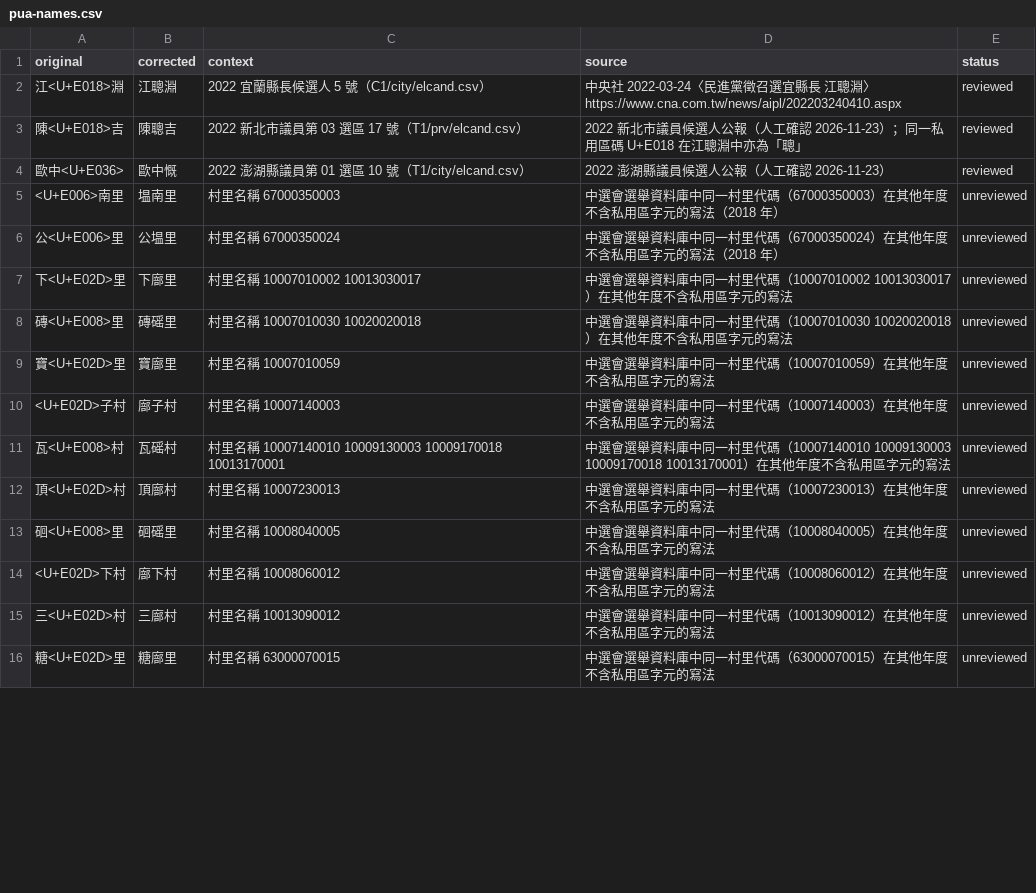
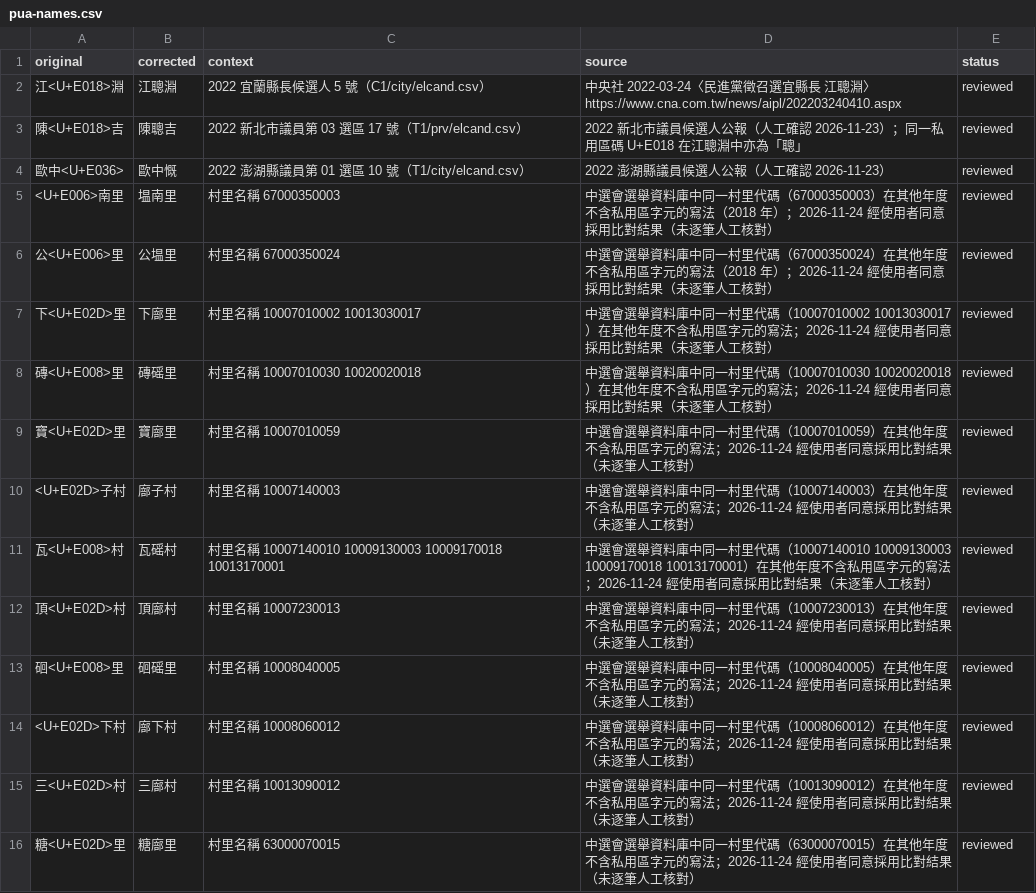
Before and after one commit to harlos0517/vote, a CSV file: packages/etl/mappings/pua-names.csv, drawn as a sheet; only a part is shown; the diff covers the shown part only.

```diff
--- a/packages/etl/mappings/pua-names.csv
+++ b/packages/etl/mappings/pua-names.csv
@@ -4,13 +4,13 @@ original,corrected,context,source,status
 歐中<U+E036>,歐中慨,2022 澎湖縣議員第 01 選區 10 號（T1/city/elcand.csv）,2022 澎湖縣議員候選人公報（人工確認 2026-11-23）,reviewed
-<U+E006>南里,塭南里,村里名稱 67000350003,"中選會選舉資料庫中同一村里代碼（67000350003）在其他年度不含私用區字元的寫法（2018 年）",unreviewed
-公<U+E006>里,公塭里,村里名稱 67000350024,"中選會選舉資料庫中同一村里代碼（67000350024）在其他年度不含私用區字元的寫法（2018 年）",unreviewed
-下<U+E02D>里,下廍里,村里名稱 10007010002 10013030017,"中選會選舉資料庫中同一村里代碼（10007010002 10013030017）在其他年度不含私用區字元的寫法",unreviewed
-磚<U+E008>里,磚磘里,村里名稱 10007010030 10020020018,"中選會選舉資料庫中同一村里代碼（10007010030 10020020018）在其他年度不含私用區字元的寫法",unreviewed
-寶<U+E02D>里,寶廍里,村里名稱 10007010059,"中選會選舉資料庫中同一村里代碼（10007010059）在其他年度不含私用區字元的寫法",unreviewed
-<U+E02D>子村,廍子村,村里名稱 10007140003,"中選會選舉資料庫中同一村里代碼（10007140003）在其他年度不含私用區字元的寫法",unreviewed
-瓦<U+E008>村,瓦磘村,村里名稱 10007140010 10009130003 10009170018 10013170001,"中選會選舉資料庫中同一村里代碼（10007140010 10009130003 10009170018 10013170001）在其他年度不含私用區字元的寫法",unreviewed
-頂<U+E02D>村,頂廍村,村里名稱 10007230013,"中選會選舉資料庫中同一村里代碼（10007230013）在其他年度不含私用區字元的寫法",unreviewed
-硘<U+E008>里,硘磘里,村里名稱 10008040005,"中選會選舉資料庫中同一村里代碼（10008040005）在其他年度不含私用區字元的寫法",unreviewed
-<U+E02D>下村,廍下村,村里名稱 10008060012,"中選會選舉資料庫中同一村里代碼（10008060012）在其他年度不含私用區字元的寫法",unreviewed
-三<U+E02D>村,三廍村,村里名稱 10013090012,"中選會選舉資料庫中同一村里代碼（10013090012）在其他年度不含私用區字元的寫法",unreviewed
-糖<U+E02D>里,糖廍里,村里名稱 63000070015,"中選會選舉資料庫中同一村里代碼（63000070015）在其他年度不含私用區字元的寫法",unreviewed
+<U+E006>南里,塭南里,村里名稱 67000350003,"中選會選舉資料庫中同一村里代碼（67000350003）在其他年度不含私用區字元的寫法（2018 年）；2026-11-24 經使用者同意採用比對結果（未逐筆人工核對）",reviewed
+公<U+E006>里,公塭里,村里名稱 67000350024,"中選會選舉資料庫中同一村里代碼（67000350024）在其他年度不含私用區字元的寫法（2018 年）；2026-11-24 經使用者同意採用比對結果（未逐筆人工核對）",reviewed
+下<U+E02D>里,下廍里,村里名稱 10007010002 10013030017,"中選會選舉資料庫中同一村里代碼（10007010002 10013030017）在其他年度不含私用區字元的寫法；2026-11-24 經使用者同意採用比對結果（未逐筆人工核對）",reviewed
+磚<U+E008>里,磚磘里,村里名稱 10007010030 10020020018,"中選會選舉資料庫中同一村里代碼（10007010030 10020020018）在其他年度不含私用區字元的寫法；2026-11-24 經使用者同意採用比對結果（未逐筆人工核對）",reviewed
+寶<U+E02D>里,寶廍里,村里名稱 10007010059,"中選會選舉資料庫中同一村里代碼（10007010059）在其他年度不含私用區字元的寫法；2026-11-24 經使用者同意採用比對結果（未逐筆人工核對）",reviewed
+<U+E02D>子村,廍子村,村里名稱 10007140003,"中選會選舉資料庫中同一村里代碼（10007140003）在其他年度不含私用區字元的寫法；2026-11-24 經使用者同意採用比對結果（未逐筆人工核對）",reviewed
+瓦<U+E008>村,瓦磘村,村里名稱 10007140010 10009130003 10009170018 10013170001,"中選會選舉資料庫中同一村里代碼（10007140010 10009130003 10009170018 10013170001）在其他年度不含私用區字元的寫法；2026-11-24 經使用者同意採用比對結果（未逐筆人工核對）",reviewed
+頂<U+E02D>村,頂廍村,村里名稱 10007230013,"中選會選舉資料庫中同一村里代碼（10007230013）在其他年度不含私用區字元的寫法；2026-11-24 經使用者同意採用比對結果（未逐筆人工核對）",reviewed
+硘<U+E008>里,硘磘里,村里名稱 10008040005,"中選會選舉資料庫中同一村里代碼（10008040005）在其他年度不含私用區字元的寫法；2026-11-24 經使用者同意採用比對結果（未逐筆人工核對）",reviewed
+<U+E02D>下村,廍下村,村里名稱 10008060012,"中選會選舉資料庫中同一村里代碼（10008060012）在其他年度不含私用區字元的寫法；2026-11-24 經使用者同意採用比對結果（未逐筆人工核對）",reviewed
+三<U+E02D>村,三廍村,村里名稱 10013090012,"中選會選舉資料庫中同一村里代碼（10013090012）在其他年度不含私用區字元的寫法；2026-11-24 經使用者同意採用比對結果（未逐筆人工核對）",reviewed
+糖<U+E02D>里,糖廍里,村里名稱 63000070015,"中選會選舉資料庫中同一村里代碼（63000070015）在其他年度不含私用區字元的寫法；2026-11-24 經使用者同意採用比對結果（未逐筆人工核對）",reviewed
```
Also changed, not shown: 24 edited cells elsewhere in this file, 1 other file.
